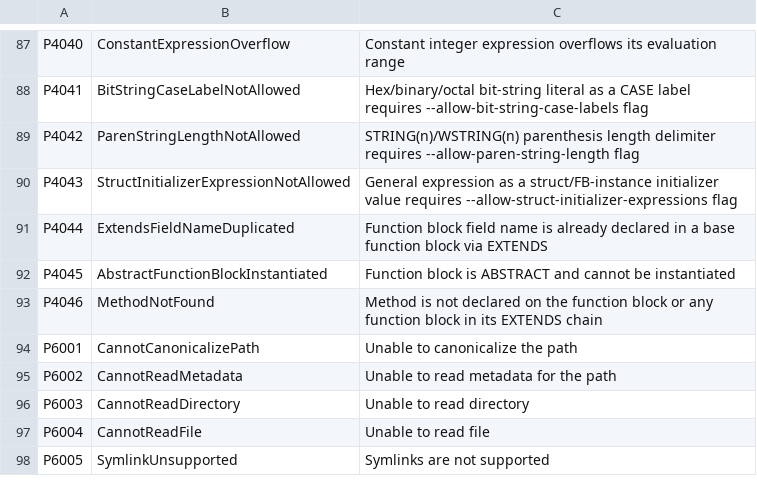
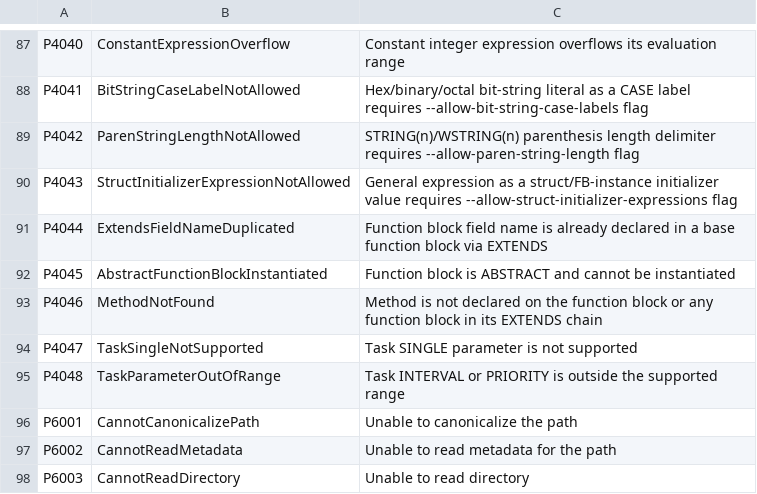
Before and after one commit to ironplc/ironplc, a CSV file: compiler/problems/resources/problem-codes.csv, drawn as a sheet; only a part is shown, gaps mark what is left out; the shorter side is filled out with more unchanged rows; the diff names each change by its address in the sheet, - before the commit and + after, or states it on an @@ line.

```diff
--- a/compiler/problems/resources/problem-codes.csv
+++ b/compiler/problems/resources/problem-codes.csv
+row 94: P4047 | TaskSingleNotSupported | Task SINGLE parameter is not supported
+row 95: P4048 | TaskParameterOutOfRange | Task INTERVAL or PRIORITY is outside the supported range
```
Also changed, not shown: 5 other files.
